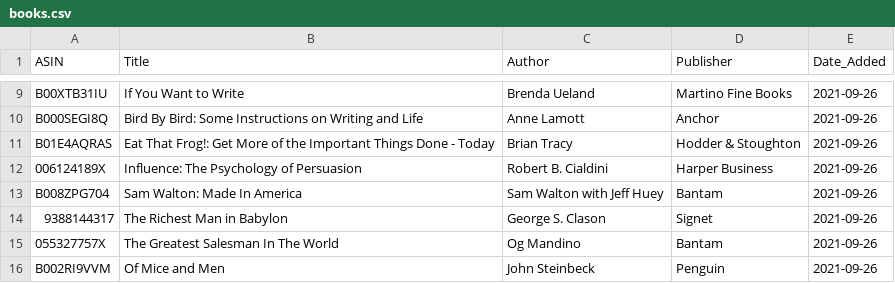
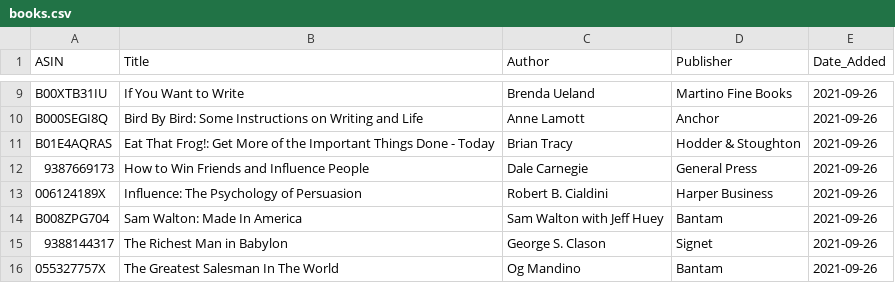
Before and after one commit to jacechua/infinite-library-babel, a CSV file: books.csv, drawn as a sheet; only a part is shown, gaps mark what is left out; the shorter side is filled out with more unchanged rows; the diff names each change by its address in the sheet, - before the commit and + after, or states it on an @@ line.

Commit message:
Update books.csv

```diff
--- a/books.csv
+++ b/books.csv
+row 12: 9387669173 | How to Win Friends and Influence People | Dale Carnegie | General Press | 2021-09-26
```
